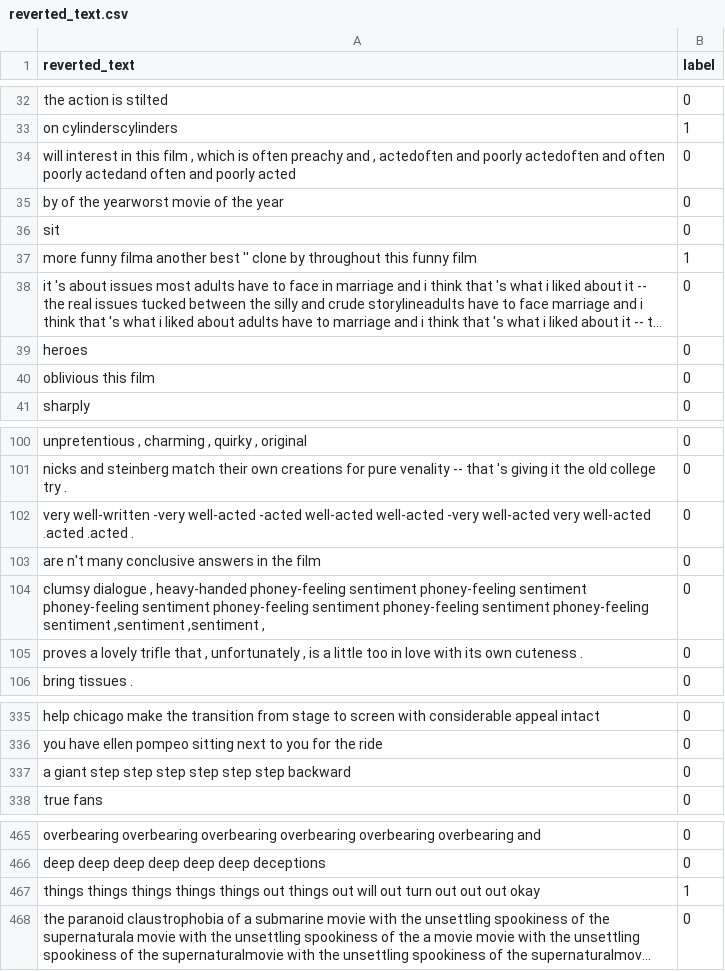
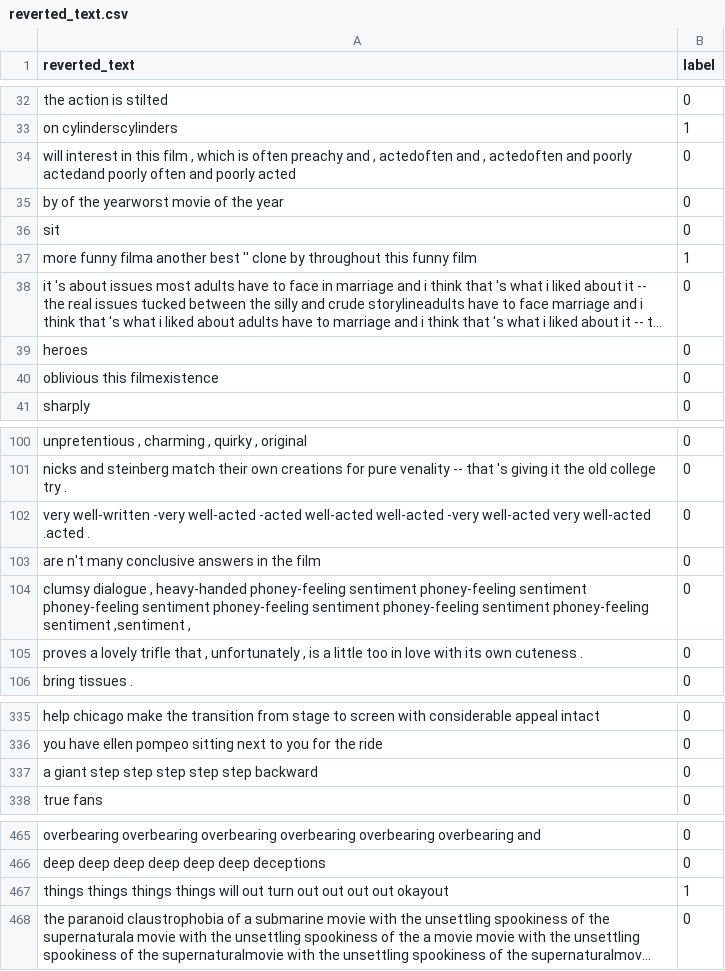
Before and after one commit to UCLA-SEAL/ProvenanceInspector, a CSV file: after/results_sibyl/reverted_text.csv, drawn as a sheet; only a part is shown, gaps mark what is left out; long unchanged cells end in …; the diff names each change by its address in the sheet, - before the commit and + after, or states it on an @@ line.

```diff
--- a/after/results_sibyl/reverted_text.csv
+++ b/after/results_sibyl/reverted_text.csv
-A34 (reverted_text): …actedoften and poorly actedoften and often poorly actedand often and…
+A34 (reverted_text): …actedoften and , actedoften and poorly actedand poorly often and…
-A40 (reverted_text): oblivious this film
+A40 (reverted_text): oblivious this filmexistence
-A102 (reverted_text): …well-acted .acted .acted .
+A102 (reverted_text): …well-acted .acted .
-A104 (reverted_text): …sentiment ,sentiment ,sentiment ,
+A104 (reverted_text): …sentiment ,sentiment ,
-A337 (reverted_text): a giant step step step step step step backward
+A337 (reverted_text): a giant step step step step step backward
-A467 (reverted_text): …things things things out things out will out turn out out out okay
+A467 (reverted_text): …things things will out turn out out out out okayout
```
Also changed, not shown: 8 other files.
